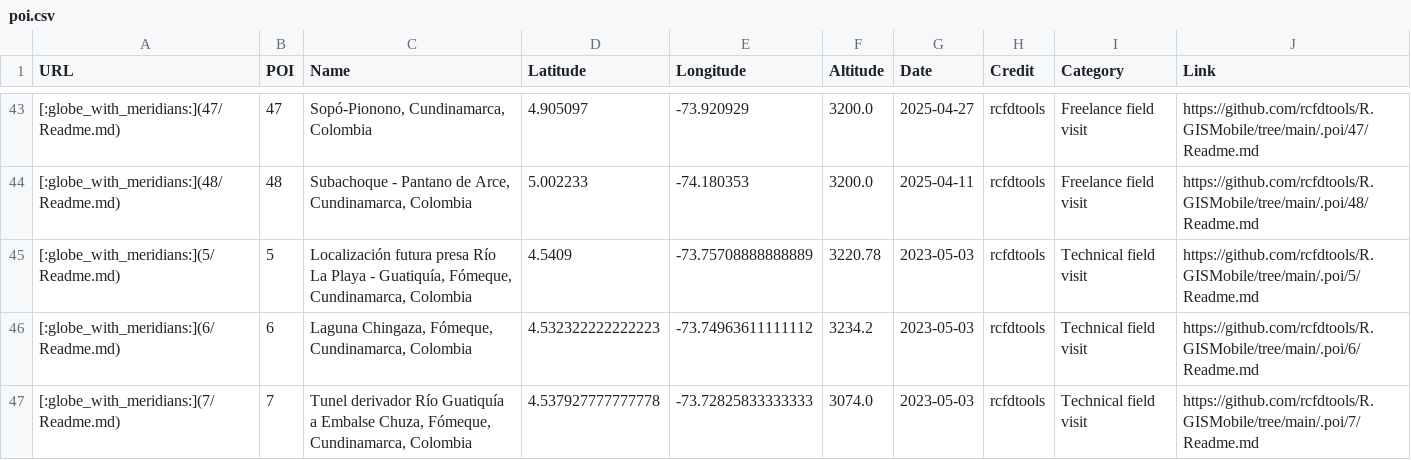
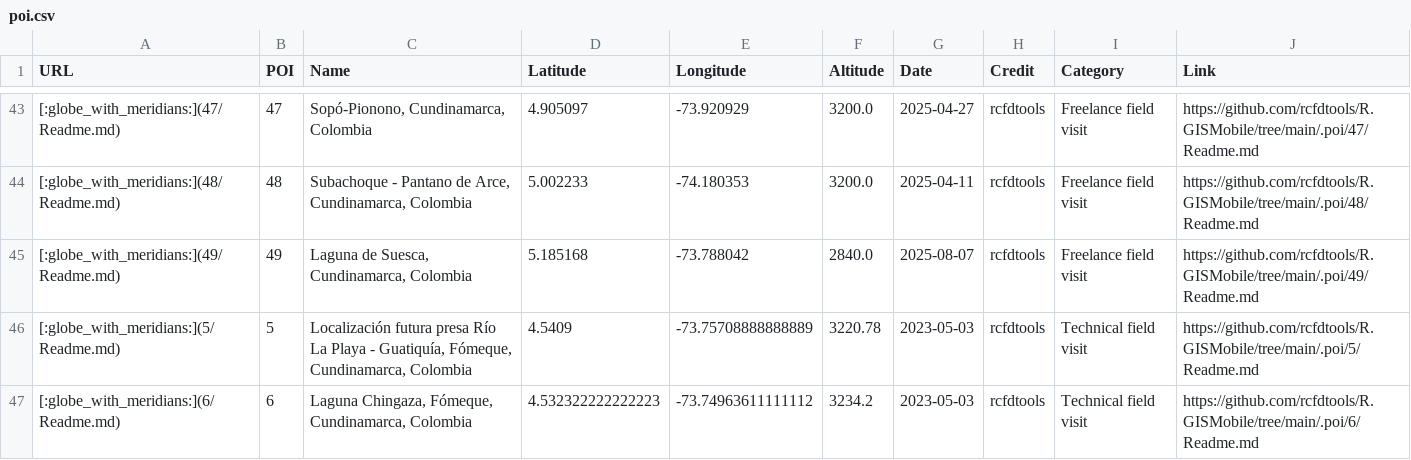
Before and after one commit to rcfdtools/R.GISMobile, a CSV file: .poi/poi.csv, drawn as a sheet; only a part is shown, gaps mark what is left out; the shorter side is filled out with more unchanged rows; the diff names each change by its address in the sheet, - before the commit and + after, or states it on an @@ line.

```diff
--- a/.poi/poi.csv
+++ b/.poi/poi.csv
+row 45: [:globe_with_meridians:](49/Readme.md) | 49 | Laguna de Suesca, Cundinamarca, Colombia | 5.185168 | -73.788042 | 2840.0 | 2025-08-07 | rcfdtools | Freelance field visit | https://github.com/rcfdtools/R.GISMobile/tree/main/.poi/49/Readme.md
```
Also changed, not shown: 38 other files.
